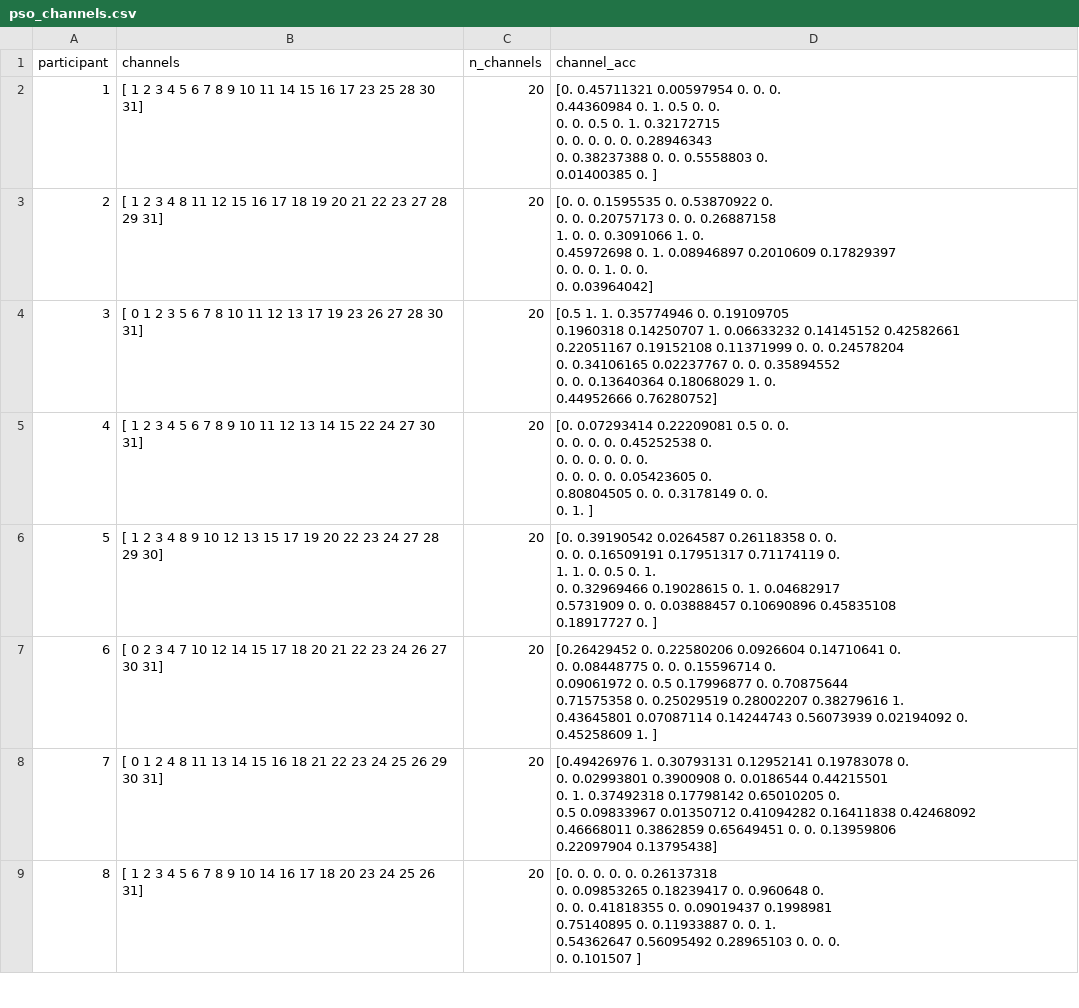
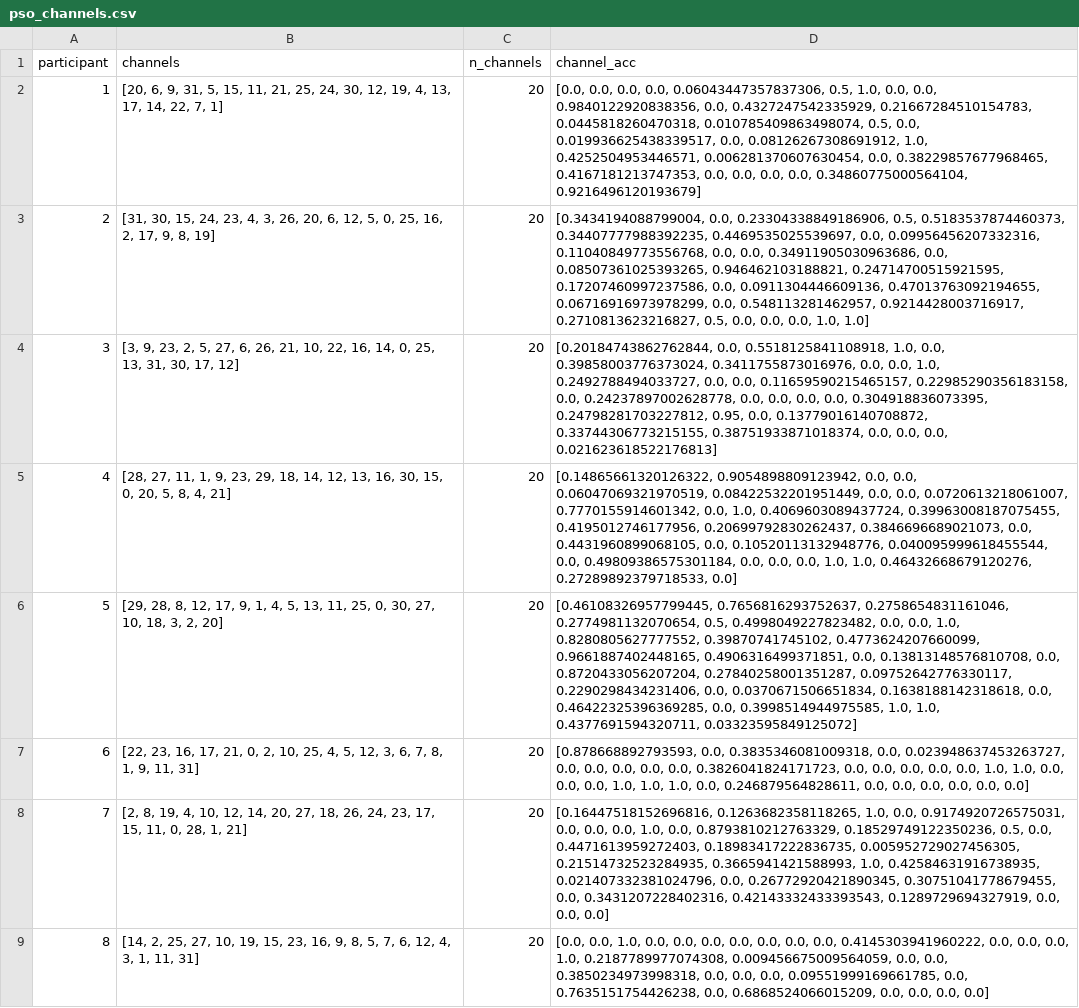
Before and after one commit to Mozartuss/DEAP-Emotion-Recognition, a CSV file: Data/SAVED_TRAINED_PSO_CHANNELS/pso_channels.csv, drawn as a sheet; only a part is shown; ↵ is a line break in a cell; the diff covers the shown part only; the diff names each change by its address in the sheet, - before the commit and + after, or states it on an @@ line.

```diff
--- a/Data/SAVED_TRAINED_PSO_CHANNELS/pso_channels.csv
+++ b/Data/SAVED_TRAINED_PSO_CHANNELS/pso_channels.csv
-B2 (channels): [ 1 2 3 4 5 6 7 8 9 10 11 14 15 16 17 23 25 28 30 31]
+B2 (channels): [20, 6, 9, 31, 5, 15, 11, 21, 25, 24, 30, 12, 19, 4, 13, 17, 14, 22, 7, 1]
-D2 (channel_acc): [0. 0.45711321 0.00597954 0. 0. 0. ↵ 0.44360984 0. 1. 0.5 0. 0. ↵ 0. 0. 0.5 0. 1. 0.32172715 ↵ 0. 0. 0. 0. 0. 0.28946343 ↵ 0. 0.38237388 0. 0. 0.5558803 0. ↵ 0.01400385 0. ]
+D2 (channel_acc): [0.0, 0.0, 0.0, 0.0, 0.06043447357837306, 0.5, 1.0, 0.0, 0.0, 0.9840122920838356, 0.0, 0.4327247542335929, 0.21667284510154783, 0.0445818260470318, 0.010785409863498074, 0.5, 0.0, 0.019936625438339517, 0.0, 0.08126267308691912, 1.0, 0.4252504953446571, 0.006281370607630454, 0.0, 0.38229857677968465, 0.4167181213747353, 0.0, 0.0, 0.0, 0.0, 0.34860775000564104, 0.9216496120193679]
-B3 (channels): [ 1 2 3 4 8 11 12 15 16 17 18 19 20 21 22 23 27 28 29 31]
+B3 (channels): [31, 30, 15, 24, 23, 4, 3, 26, 20, 6, 12, 5, 0, 25, 16, 2, 17, 9, 8, 19]
-D3 (channel_acc): [0. 0. 0.1595535 0. 0.53870922 0. ↵ 0. 0. 0.20757173 0. 0. 0.26887158 ↵ 1. 0. 0. 0.3091066 1. 0. ↵ 0.45972698 0. 1. 0.08946897 0.2010609 0.17829397 ↵ 0. 0. 0. 1. 0. 0. ↵ 0. 0.03964042]
+D3 (channel_acc): [0.3434194088799004, 0.0, 0.23304338849186906, 0.5, 0.5183537874460373, 0.34407777988392235, 0.4469535025539697, 0.0, 0.09956456207332316, 0.11040849773556768, 0.0, 0.0, 0.34911905030963686, 0.0, 0.08507361025393265, 0.946462103188821, 0.24714700515921595, 0.17207460997237586, 0.0, 0.0911304446609136, 0.47013763092194655, 0.06716916973978299, 0.0, 0.548113281462957, 0.9214428003716917, 0.2710813623216827, 0.5, 0.0, 0.0, 0.0, 1.0, 1.0]
-B4 (channels): [ 0 1 2 3 5 6 7 8 10 11 12 13 17 19 23 26 27 28 30 31]
+B4 (channels): [3, 9, 23, 2, 5, 27, 6, 26, 21, 10, 22, 16, 14, 0, 25, 13, 31, 30, 17, 12]
-D4 (channel_acc): [0.5 1. 1. 0.35774946 0. 0.19109705 ↵ 0.1960318 0.14250707 1. 0.06633232 0.14145152 0.42582661 ↵ 0.22051167 0.19152108 0.11371999 0. 0. 0.24578204 ↵ 0. 0.34106165 0.02237767 0. 0. 0.35894552 ↵ 0. 0. 0.13640364 0.18068029 1. 0. ↵ 0.44952666 0.76280752]
+D4 (channel_acc): [0.20184743862762844, 0.0, 0.5518125841108918, 1.0, 0.0, 0.39858003776373024, 0.3411755873016976, 0.0, 0.0, 1.0, 0.2492788494033727, 0.0, 0.0, 0.11659590215465157, 0.22985290356183158, 0.0, 0.24237897002628778, 0.0, 0.0, 0.0, 0.0, 0.304918836073395, 0.24798281703227812, 0.95, 0.0, 0.13779016140708872, 0.33744306773215155, 0.38751933871018374, 0.0, 0.0, 0.0, 0.021623618522176813]
-B5 (channels): [ 1 2 3 4 5 6 7 8 9 10 11 12 13 14 15 22 24 27 30 31]
+B5 (channels): [28, 27, 11, 1, 9, 23, 29, 18, 14, 12, 13, 16, 30, 15, 0, 20, 5, 8, 4, 21]
-D5 (channel_acc): [0. 0.07293414 0.22209081 0.5 0. 0. ↵ 0. 0. 0. 0. 0.45252538 0. ↵ 0. 0. 0. 0. 0. 0. ↵ 0. 0. 0. 0. 0.05423605 0. ↵ 0.80804505 0. 0. 0.3178149 0. 0. ↵ 0. 1. ]
+D5 (channel_acc): [0.14865661320126322, 0.9054898809123942, 0.0, 0.0, 0.06047069321970519, 0.08422532201951449, 0.0, 0.0, 0.0720613218061007, 0.7770155914601342, 0.0, 1.0, 0.4069603089437724, 0.39963008187075455, 0.4195012746177956, 0.20699792830262437, 0.3846696689021073, 0.0, 0.4431960899068105, 0.0, 0.10520113132948776, 0.040095999618455544, 0.0, 0.49809386575301184, 0.0, 0.0, 0.0, 1.0, 1.0, 0.46432668679120276, 0.27289892379718533, 0.0]
-B6 (channels): [ 1 2 3 4 8 9 10 12 13 15 17 19 20 22 23 24 27 28 29 30]
+B6 (channels): [29, 28, 8, 12, 17, 9, 1, 4, 5, 13, 11, 25, 0, 30, 27, 10, 18, 3, 2, 20]
-D6 (channel_acc): [0. 0.39190542 0.0264587 0.26118358 0. 0. ↵ 0. 0. 0.16509191 0.17951317 0.71174119 0. ↵ 1. 1. 0. 0.5 0. 1. ↵ 0. 0.32969466 0.19028615 0. 1. 0.04682917 ↵ 0.5731909 0. 0. 0.03888457 0.10690896 0.45835108 ↵ 0.18917727 0. ]
+D6 (channel_acc): [0.46108326957799445, 0.7656816293752637, 0.2758654831161046, 0.2774981132070654, 0.5, 0.4998049227823482, 0.0, 0.0, 1.0, 0.8280805627777552, 0.39870741745102, 0.4773624207660099, 0.9661887402448165, 0.4906316499371851, 0.0, 0.13813148576810708, 0.0, 0.8720433056207204, 0.27840258001351287, 0.09752642776330117, 0.2290298434231406, 0.0, 0.0370671506651834, 0.1638188142318618, 0.0, 0.46422325396369285, 0.0, 0.3998514944975585, 1.0, 1.0, 0.4377691594320711, 0.03323595849125072]
-B7 (channels): [ 0 2 3 4 7 10 12 14 15 17 18 20 21 22 23 24 26 27 30 31]
+B7 (channels): [22, 23, 16, 17, 21, 0, 2, 10, 25, 4, 5, 12, 3, 6, 7, 8, 1, 9, 11, 31]
-D7 (channel_acc): [0.26429452 0. 0.22580206 0.0926604 0.14710641 0. ↵ 0. 0.08448775 0. 0. 0.15596714 0. ↵ 0.09061972 0. 0.5 0.17996877 0. 0.70875644 ↵ 0.71575358 0. 0.25029519 0.28002207 0.38279616 1. ↵ 0.43645801 0.07087114 0.14244743 0.56073939 0.02194092 0. ↵ 0.45258609 1. ]
+D7 (channel_acc): [0.878668892793593, 0.0, 0.3835346081009318, 0.0, 0.023948637453263727, 0.0, 0.0, 0.0, 0.0, 0.0, 0.3826041824171723, 0.0, 0.0, 0.0, 0.0, 0.0, 1.0, 1.0, 0.0, 0.0, 0.0, 1.0, 1.0, 1.0, 0.0, 0.246879564828611, 0.0, 0.0, 0.0, 0.0, 0.0, 0.0]
-B8 (channels): [ 0 1 2 4 8 11 13 14 15 16 18 21 22 23 24 25 26 29 30 31]
+B8 (channels): [2, 8, 19, 4, 10, 12, 14, 20, 27, 18, 26, 24, 23, 17, 15, 11, 0, 28, 1, 21]
-D8 (channel_acc): [0.49426976 1. 0.30793131 0.12952141 0.19783078 0. ↵ 0. 0.02993801 0.3900908 0. 0.0186544 0.44215501 ↵ 0. 1. 0.37492318 0.17798142 0.65010205 0. ↵ 0.5 0.09833967 0.01350712 0.41094282 0.16411838 0.42468092 ↵ 0.46668011 0.3862859 0.65649451 0. 0. 0.13959806 ↵ 0.22097904 0.13795438]
+D8 (channel_acc): [0.16447518152696816, 0.1263682358118265, 1.0, 0.0, 0.9174920726575031, 0.0, 0.0, 0.0, 1.0, 0.0, 0.8793810212763329, 0.18529749122350236, 0.5, 0.0, 0.4471613959272403, 0.18983417222836735, 0.005952729027456305, 0.21514732523284935, 0.3665941421588993, 1.0, 0.42584631916738935, 0.021407332381024796, 0.0, 0.26772920421890345, 0.30751041778679455, 0.0, 0.3431207228402316, 0.42143332433393543, 0.1289729694327919, 0.0, 0.0, 0.0]
-B9 (channels): [ 1 2 3 4 5 6 7 8 9 10 14 16 17 18 20 23 24 25 26 31]
+B9 (channels): [14, 2, 25, 27, 10, 19, 15, 23, 16, 9, 8, 5, 7, 6, 12, 4, 3, 1, 11, 31]
-D9 (channel_acc): [0. 0. 0. 0. 0. 0.26137318 ↵ 0. 0.09853265 0.18239417 0. 0.960648 0. ↵ 0. 0. 0.41818355 0. 0.09019437 0.1998981 ↵ 0.75140895 0. 0.11933887 0. 0. 1. ↵ 0.54362647 0.56095492 0.28965103 0. 0. 0. ↵ 0. 0.101507 ]
+D9 (channel_acc): [0.0, 0.0, 1.0, 0.0, 0.0, 0.0, 0.0, 0.0, 0.0, 0.0, 0.4145303941960222, 0.0, 0.0, 0.0, 1.0, 0.2187789977074308, 0.009456675009564059, 0.0, 0.0, 0.3850234973998318, 0.0, 0.0, 0.0, 0.09551999169661785, 0.0, 0.7635151754426238, 0.0, 0.6868524066015209, 0.0, 0.0, 0.0, 0.0]
```
Also changed, not shown: 48 edited cells elsewhere in this file, 2 other files.
